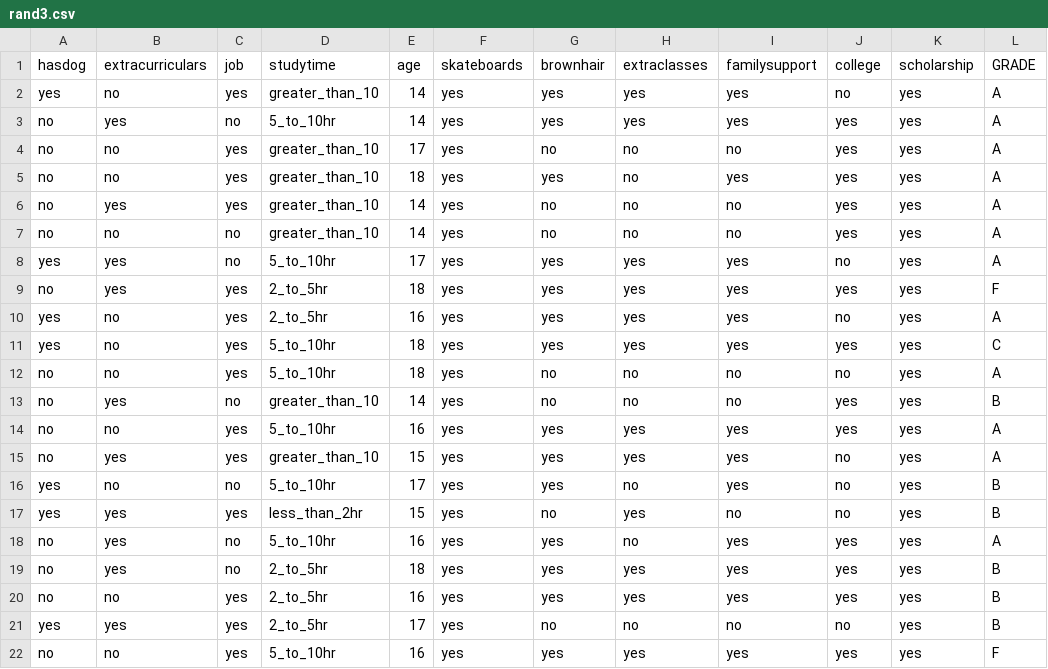
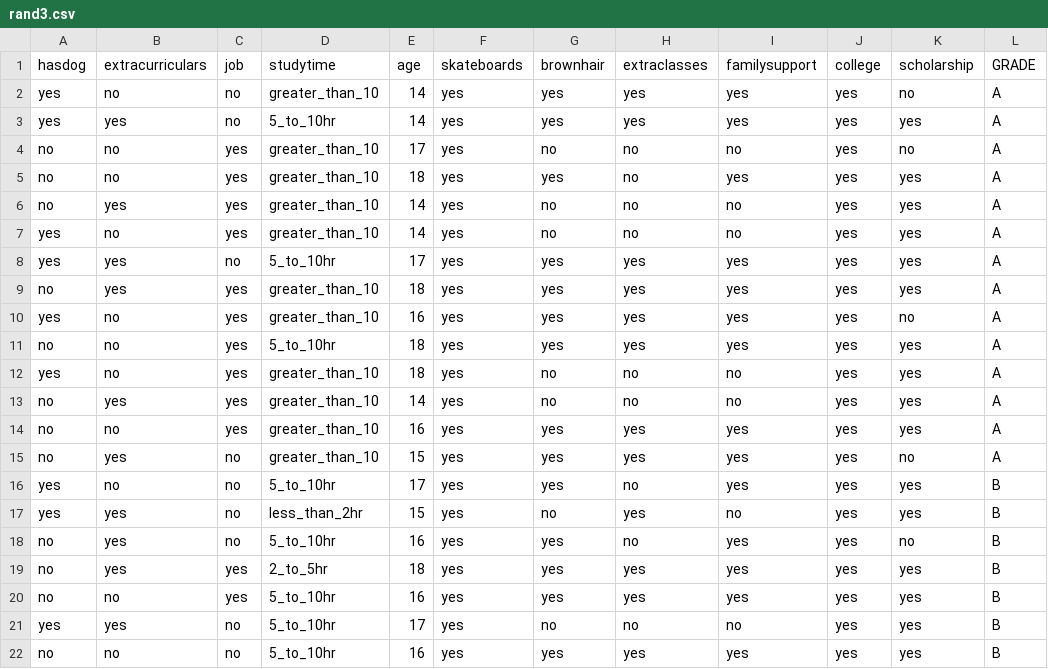
Before and after one commit to helenzhao093/interactive-feature-selection, a CSV file: static/data/rand/rand3.csv, drawn as a sheet; only a part is shown; the diff covers the shown part only.

```diff
--- a/static/data/rand/rand3.csv
+++ b/static/data/rand/rand3.csv
@@ -1,22 +1,22 @@
 hasdog,extracurriculars,job,studytime,age,skateboards,brownhair,extraclasses,familysupport,college,scholarship,GRADE
-yes,no,yes,greater_than_10,14,yes,yes,yes,yes,no,yes,A
-no,yes,no,5_to_10hr,14,yes,yes,yes,yes,yes,yes,A
-no,no,yes,greater_than_10,17,yes,no,no,no,yes,yes,A
+yes,no,no,greater_than_10,14,yes,yes,yes,yes,yes,no,A
+yes,yes,no,5_to_10hr,14,yes,yes,yes,yes,yes,yes,A
+no,no,yes,greater_than_10,17,yes,no,no,no,yes,no,A
 no,no,yes,greater_than_10,18,yes,yes,no,yes,yes,yes,A
 no,yes,yes,greater_than_10,14,yes,no,no,no,yes,yes,A
-no,no,no,greater_than_10,14,yes,no,no,no,yes,yes,A
-yes,yes,no,5_to_10hr,17,yes,yes,yes,yes,no,yes,A
-no,yes,yes,2_to_5hr,18,yes,yes,yes,yes,yes,yes,F
-yes,no,yes,2_to_5hr,16,yes,yes,yes,yes,no,yes,A
-yes,no,yes,5_to_10hr,18,yes,yes,yes,yes,yes,yes,C
-no,no,yes,5_to_10hr,18,yes,no,no,no,no,yes,A
-no,yes,no,greater_than_10,14,yes,no,no,no,yes,yes,B
-no,no,yes,5_to_10hr,16,yes,yes,yes,yes,yes,yes,A
-no,yes,yes,greater_than_10,15,yes,yes,yes,yes,no,yes,A
-yes,no,no,5_to_10hr,17,yes,yes,no,yes,no,yes,B
-yes,yes,yes,less_than_2hr,15,yes,no,yes,no,no,yes,B
-no,yes,no,5_to_10hr,16,yes,yes,no,yes,yes,yes,A
-no,yes,no,2_to_5hr,18,yes,yes,yes,yes,yes,yes,B
-no,no,yes,2_to_5hr,16,yes,yes,yes,yes,yes,yes,B
-yes,yes,yes,2_to_5hr,17,yes,no,no,no,no,yes,B
-no,no,yes,5_to_10hr,16,yes,yes,yes,yes,yes,yes,F
+yes,no,yes,greater_than_10,14,yes,no,no,no,yes,yes,A
+yes,yes,no,5_to_10hr,17,yes,yes,yes,yes,yes,yes,A
+no,yes,yes,greater_than_10,18,yes,yes,yes,yes,yes,yes,A
+yes,no,yes,greater_than_10,16,yes,yes,yes,yes,yes,no,A
+no,no,yes,5_to_10hr,18,yes,yes,yes,yes,yes,yes,A
+yes,no,yes,greater_than_10,18,yes,no,no,no,yes,yes,A
+no,yes,yes,greater_than_10,14,yes,no,no,no,yes,yes,A
+no,no,yes,greater_than_10,16,yes,yes,yes,yes,yes,yes,A
+no,yes,no,greater_than_10,15,yes,yes,yes,yes,yes,no,A
+yes,no,no,5_to_10hr,17,yes,yes,no,yes,yes,yes,B
+yes,yes,no,less_than_2hr,15,yes,no,yes,no,yes,yes,B
+no,yes,no,5_to_10hr,16,yes,yes,no,yes,yes,no,B
+no,yes,yes,2_to_5hr,18,yes,yes,yes,yes,yes,yes,B
+no,no,yes,5_to_10hr,16,yes,yes,yes,yes,yes,yes,B
+yes,yes,no,5_to_10hr,17,yes,no,no,no,yes,yes,B
+no,no,no,5_to_10hr,16,yes,yes,yes,yes,yes,yes,B
```
Also changed, not shown: 52 edited cells elsewhere in this file, static/data/rand/rand1.csv, static/data/rand/rand2.csv, 1 other file.
